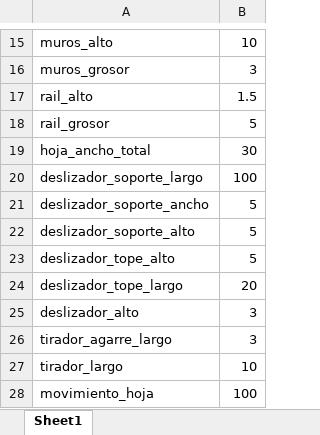
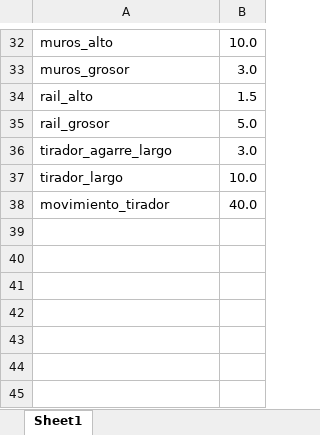
Before and after one commit to amatiasq/3D, an Excel workbook: Hoja Oculta/Parametros.xlsx, sheet Sheet1, drawn as a sheet; only a part is shown, gaps mark what is left out; values as stored, in another font and other column widths than the file's, no borders; removed rows and columns are numbered as before the commit, all else as after; the diff covers the shown part only; the diff names each change by its address in the sheet, - before the commit and + after, or states it on an @@ line.

Commit message:
Created Deslizador

```diff
--- a/Hoja Oculta/Parametros.xlsx (sheet Sheet1)
+++ b/Hoja Oculta/Parametros.xlsx (sheet Sheet1)
-B32: 10
+B32: 10.0
-B33: 3
+B33: 3.0
-B35: 5
+B35: 5.0
-row 19: hoja_ancho_total | 30
-row 20: deslizador_soporte_largo | 100
-row 21: deslizador_soporte_ancho | 5
-row 22: deslizador_soporte_alto | 5
-row 23: deslizador_tope_alto | 5
-row 24: deslizador_tope_largo | 20
-row 25: deslizador_alto | 3
-B36: 3
+B36: 3.0
-B37: 10
+B37: 10.0
-row 28: movimiento_hoja | 100
+row 38: movimiento_tirador | 40.0
```
Also changed, not shown: 17 added rows and 12 edited cells elsewhere in this sheet, formulas that keep their value, 6 other files.
